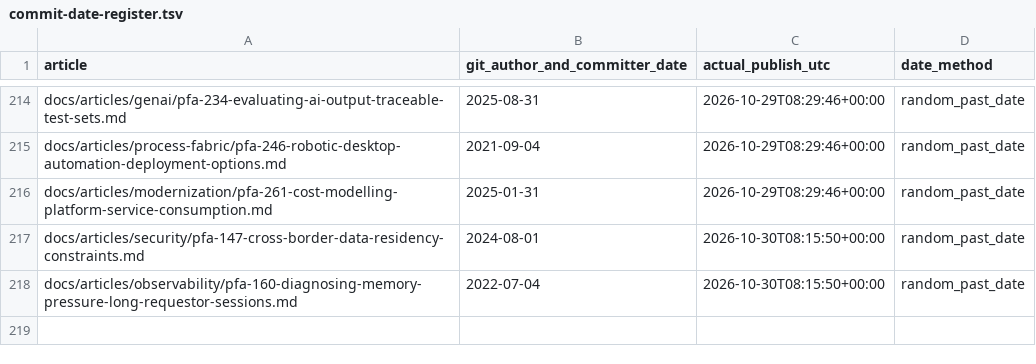
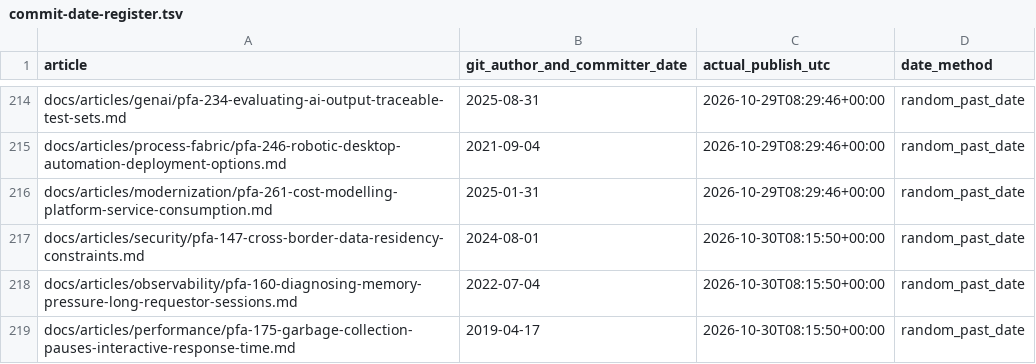
Before and after one commit to chandransandeep/pega-feature-atlas, a TSV file: docs/commit-date-register.tsv, drawn as a sheet; only a part is shown, gaps mark what is left out.

Commit message:
Publish PFA-175: pfa-175-garbage-collection-pauses-interactive-response-time

```diff
--- a/docs/commit-date-register.tsv
+++ b/docs/commit-date-register.tsv
@@ -218 +218,2 @@ docs/articles/security/pfa-147-cross-border-data-residency-constraints.md	2024-0
 docs/articles/observability/pfa-160-diagnosing-memory-pressure-long-requestor-sessions.md	2022-07-04	2026-10-30T08:15:50+00:00	random_past_date
+docs/articles/performance/pfa-175-garbage-collection-pauses-interactive-response-time.md	2019-04-17	2026-10-30T08:15:50+00:00	random_past_date
```
Also changed, not shown: 3 other files.
